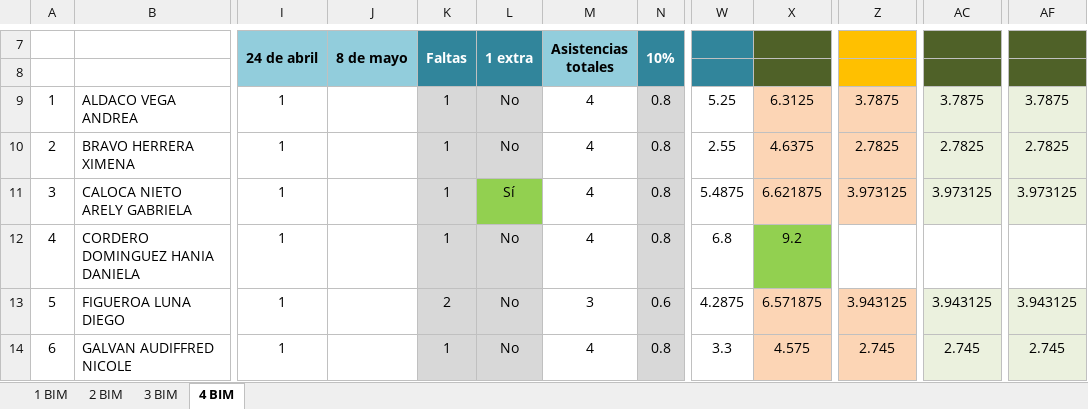
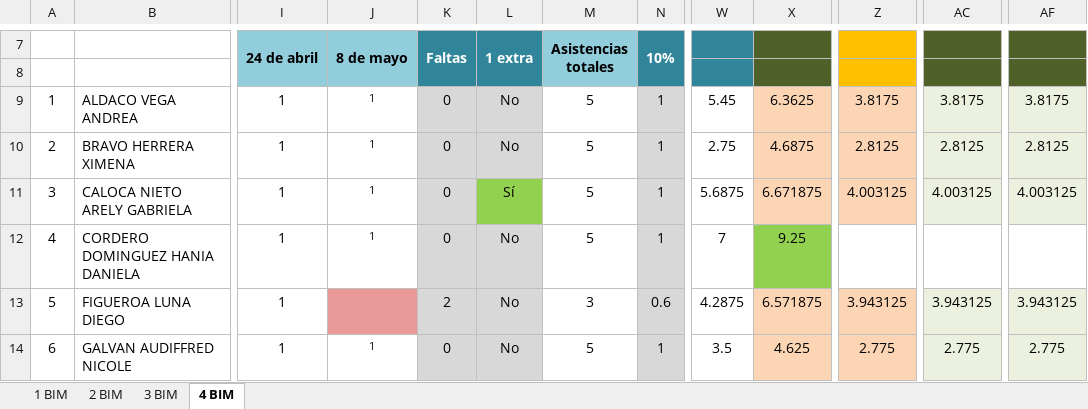
Before and after one commit to Adrifelcha/afchavez-019, an Excel workbook: JeanPiaget/2019-2020/Listas/TMI 4_Final.xlsx, sheet 4 BIM, drawn as a sheet; only a part is shown, gaps mark what is left out; values as stored, in another font and other column widths than the file's, no borders; charts and pictures not drawn; the diff covers the shown part only; the diff names each change by its address in the sheet, - before the commit and + after, or states it on an @@ line.

```diff
--- a/JeanPiaget/2019-2020/Listas/TMI 4_Final.xlsx (sheet 4 BIM)
+++ b/JeanPiaget/2019-2020/Listas/TMI 4_Final.xlsx (sheet 4 BIM)
-J9:J12 (8 de mayo): (empty)
+J9:J12 (8 de mayo): 1
-K9:K12 (Faltas): 1
+K9:K12 (Faltas): 0
-M9:M12 (Asistencias totales): 4
+M9:M12 (Asistencias totales): 5
-N9:N12 (10%): 0.8
+N9:N12 (10%): 1
-W9: 5.25
+W9: 5.45
-X9: 6.3125
+X9: 6.3625
-Z9: 3.7875
+Z9: 3.8175
-AC9: 3.7875
+AC9: 3.8175
-AF9: 3.7875
+AF9: 3.8175
-W10: 2.55
+W10: 2.75
-X10: 4.6375
+X10: 4.6875
-Z10: 2.7825
+Z10: 2.8125
-AC10: 2.7825
+AC10: 2.8125
-AF10: 2.7825
+AF10: 2.8125
-W11: 5.4875
+W11: 5.6875
-X11: 6.621875
+X11: 6.671875
-Z11: 3.973125
+Z11: 4.003125
-AC11: 3.973125
+AC11: 4.003125
-AF11: 3.973125
+AF11: 4.003125
-W12: 6.8
+W12: 7
-X12: 9.2
+X12: 9.25
-J13 fill: none
+J13 fill: #EA9999
-J14 (8 de mayo): (empty)
+J14 (8 de mayo): 1
-K14 (Faltas): 1
+K14 (Faltas): 0
-M14 (Asistencias totales): 4
+M14 (Asistencias totales): 5
-N14 (10%): 0.8
+N14 (10%): 1
-W14: 3.3
+W14: 3.5
-X14: 4.575
+X14: 4.625
-Z14: 2.745
+Z14: 2.775
-AC14: 2.745
+AC14: 2.775
-AF14: 2.745
+AF14: 2.775
```
Also changed, not shown: 135 edited cells elsewhere in this sheet, JeanPiaget/2019-2020/Listas/TMI 5-A_Final.xlsx, JeanPiaget/2019-2020/Listas/TMI 5-B_Final.xlsx, 1 other file.
